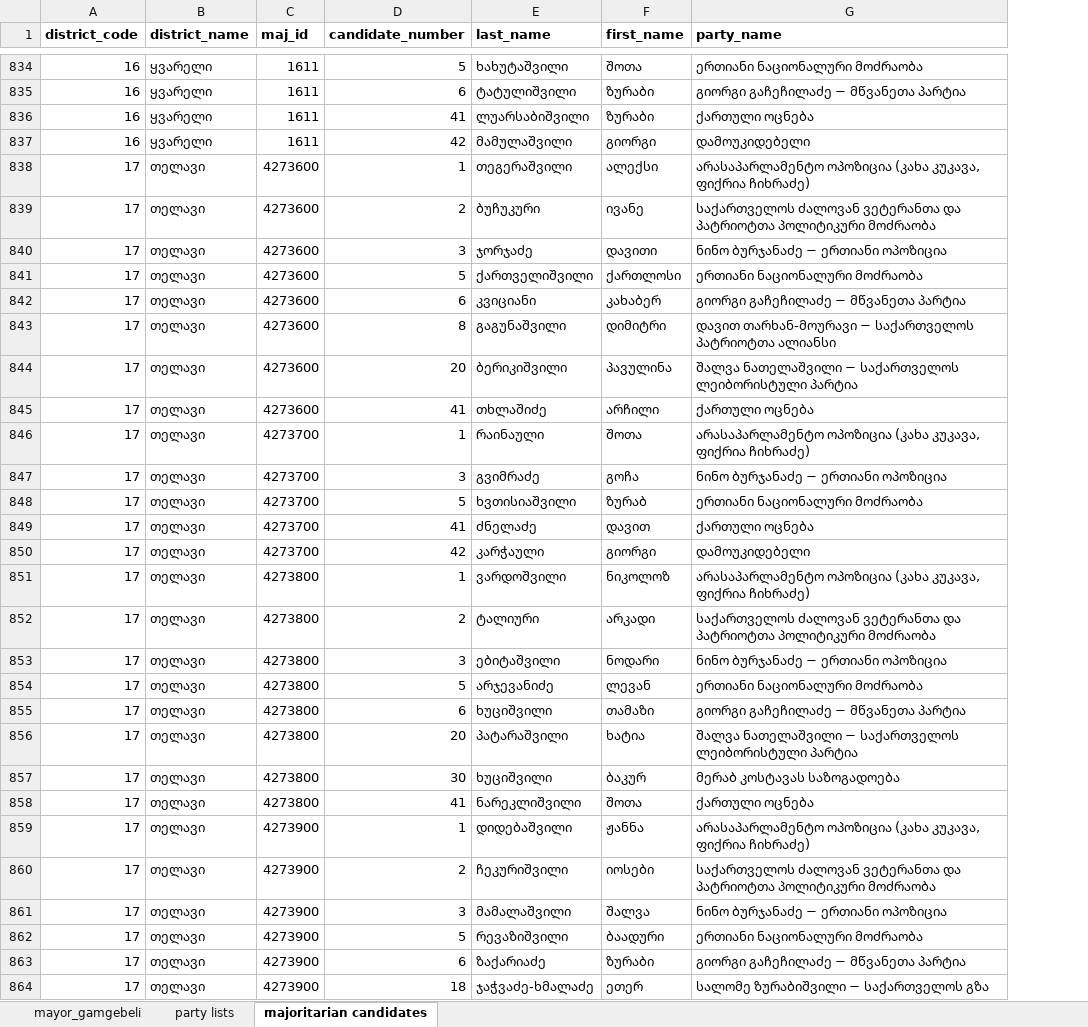
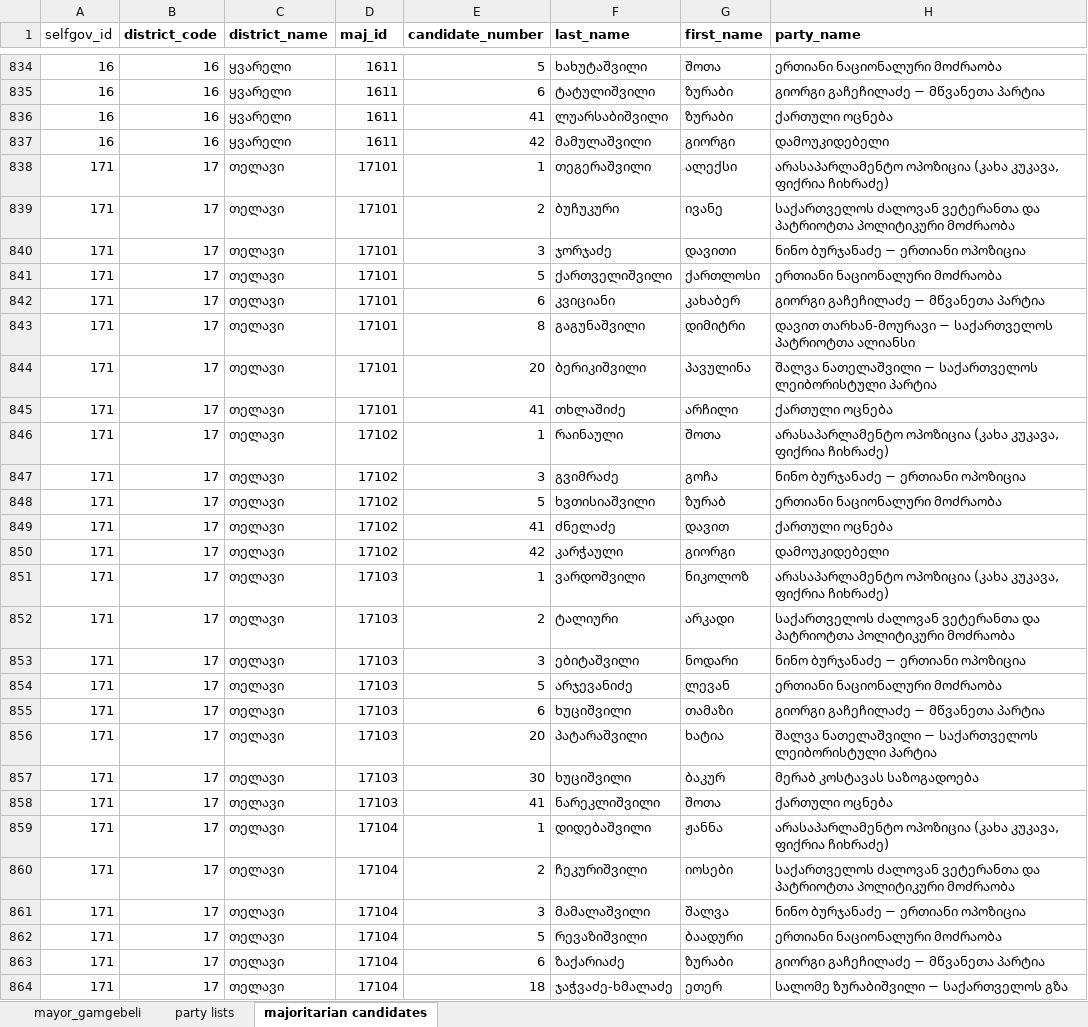
Before and after one commit to davidsichinava/electionsdata-wireframe, an Excel workbook: src/data/raw/adg_2014_candidates_unified_corrected.xlsx, sheet majoritarian candidates, drawn as a sheet; only a part is shown, gaps mark what is left out; values as stored, in another font and other column widths than the file's, no borders; addresses are those after the commit; the diff covers the shown part only; the diff names each change by its address in the sheet, - before the commit and + after, or states it on an @@ line.

Commit message:
update 2014 majoritarian IDs for cands, and associated loaders

```diff
--- a/src/data/raw/adg_2014_candidates_unified_corrected.xlsx (sheet majoritarian candidates)
+++ b/src/data/raw/adg_2014_candidates_unified_corrected.xlsx (sheet majoritarian candidates)
+column A (selfgov_id), rows 834-864: 16 | 16 | 16 | 16 | 171 | 171 | 171 | 171 | 171 | 171 | 171 | 171 | 171 | 171 | 171 | 171 | 171 | 171 | 171 | 171 | 171 | 171 | 171 | 171 | 171 | 171 | 171 | 171 | 171 | 171 | 171
-D838:D845 (maj_id): 4273600
+D838:D845 (maj_id): 17101
-D846:D850 (maj_id): 4273700
+D846:D850 (maj_id): 17102
-D851:D858 (maj_id): 4273800
+D851:D858 (maj_id): 17103
-D859:D864 (maj_id): 4273900
+D859:D864 (maj_id): 17104
```
Also changed, not shown: 49 edited cells elsewhere in this sheet, src/data/downloads/local_2014_2015_may_sakrebulo_by_election_20150531_data.xlsx, src/data/downloads/local_2014_2015_oct_sakrebulo_by_election_20151031_data.xlsx, 28 other files.
